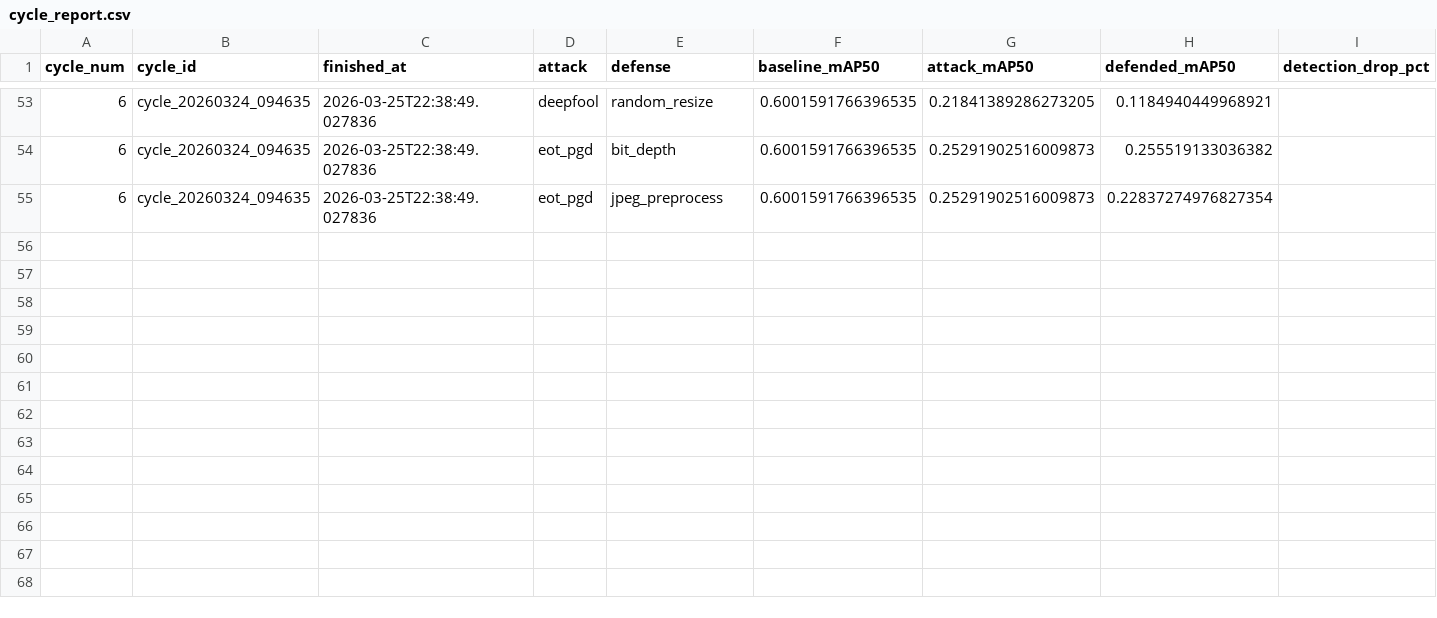
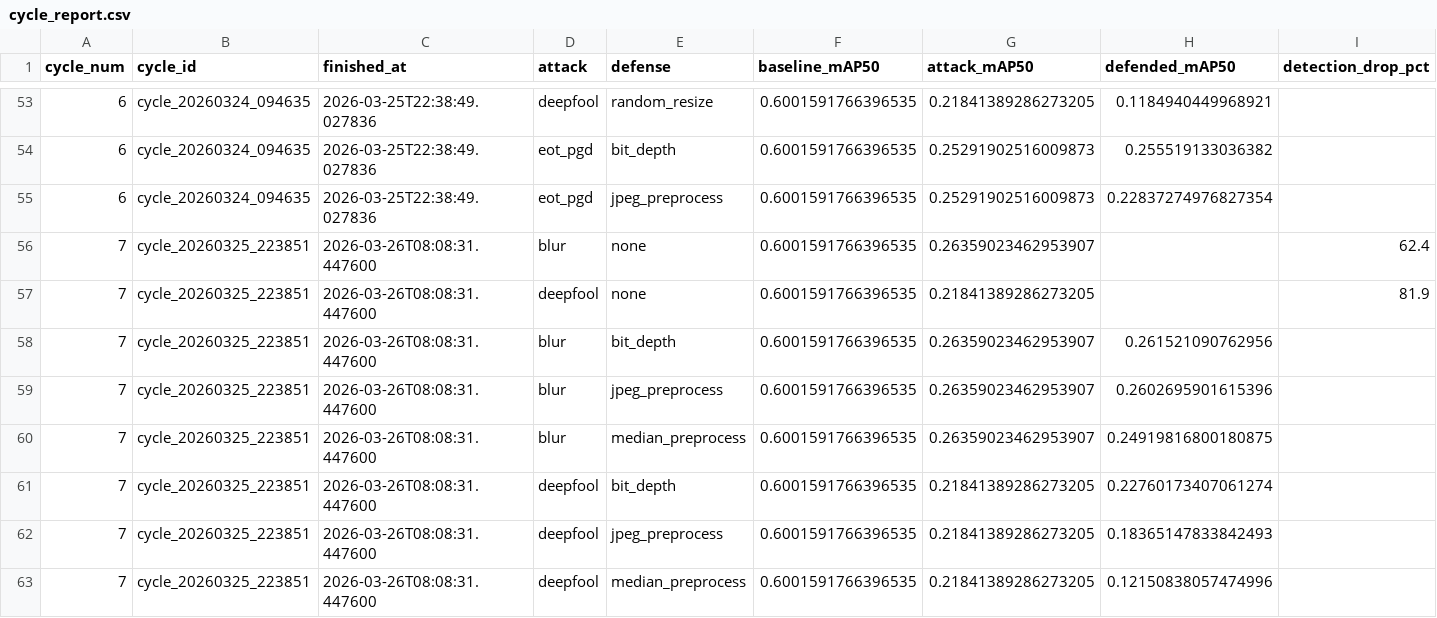
Before and after one commit to Cmaddock99/YOLO-Bad-Triangle, a CSV file: outputs/cycle_report.csv, drawn as a sheet; only a part is shown, gaps mark what is left out; rows hold the shown columns only; the diff names each change by its address in the sheet, - before the commit and + after, or states it on an @@ line.

```diff
--- a/outputs/cycle_report.csv
+++ b/outputs/cycle_report.csv
+row 56: 7 | cycle_20260325_223851 | 2026-03-26T08:08:31.447600 | blur | none | 0.6001591766396535 | 0.26359023462953907 |  | 62.4
+row 57: 7 | cycle_20260325_223851 | 2026-03-26T08:08:31.447600 | deepfool | none | 0.6001591766396535 | 0.21841389286273205 |  | 81.9
+row 58: 7 | cycle_20260325_223851 | 2026-03-26T08:08:31.447600 | blur | bit_depth | 0.6001591766396535 | 0.26359023462953907 | 0.261521090762956
+row 59: 7 | cycle_20260325_223851 | 2026-03-26T08:08:31.447600 | blur | jpeg_preprocess | 0.6001591766396535 | 0.26359023462953907 | 0.2602695901615396
+row 60: 7 | cycle_20260325_223851 | 2026-03-26T08:08:31.447600 | blur | median_preprocess | 0.6001591766396535 | 0.26359023462953907 | 0.24919816800180875
+row 61: 7 | cycle_20260325_223851 | 2026-03-26T08:08:31.447600 | deepfool | bit_depth | 0.6001591766396535 | 0.21841389286273205 | 0.22760173407061274
+row 62: 7 | cycle_20260325_223851 | 2026-03-26T08:08:31.447600 | deepfool | jpeg_preprocess | 0.6001591766396535 | 0.21841389286273205 | 0.18365147833842493
+row 63: 7 | cycle_20260325_223851 | 2026-03-26T08:08:31.447600 | deepfool | median_preprocess | 0.6001591766396535 | 0.21841389286273205 | 0.12150838057474996
```
Also changed, not shown: 5 other files.
